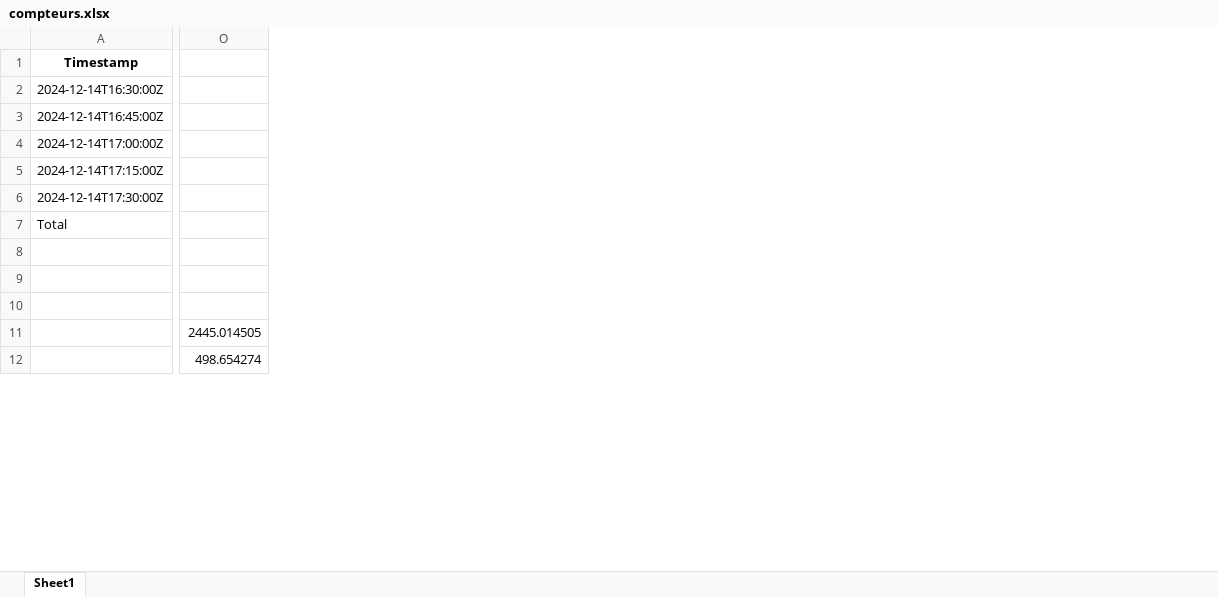
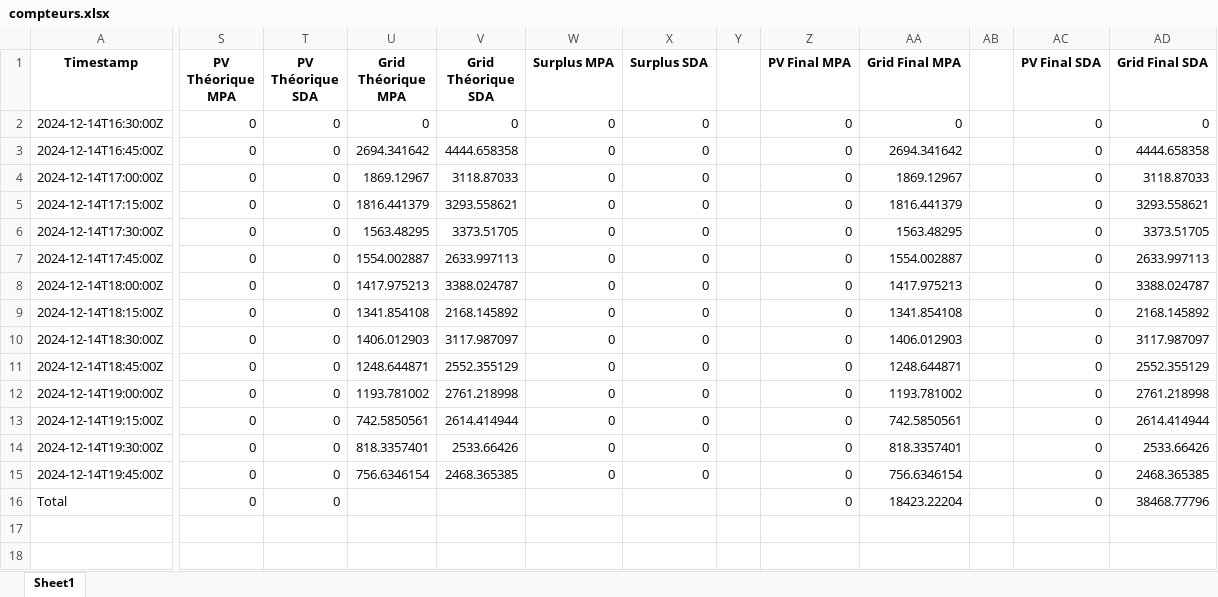
Before and after one commit to bastmich/SmartMeterData, an Excel workbook: compteurs.xlsx, sheet Sheet1, drawn as a sheet; only a part is shown, gaps mark what is left out; values as stored, in another font and other column widths than the file's, no borders; removed rows and columns are numbered as before the commit, all else as after; rows hold the shown columns only; the diff covers the shown part only; the diff names each change by its address in the sheet, - before the commit and + after, or states it on an @@ line.

```diff
--- a/compteurs.xlsx (sheet Sheet1)
+++ b/compteurs.xlsx (sheet Sheet1)
-column O, empty
+column S (PV Théorique MPA), rows 2-6: all 0; row 16: 0
+column T (PV Théorique SDA), rows 2-6: all 0; row 16: 0
+column U (Grid Théorique MPA), rows 2-6: 0 | 2694.341642 | 1869.12967 | 1816.441379 | 1563.48295
+column V (Grid Théorique SDA), rows 2-6: 0 | 4444.658358 | 3118.87033 | 3293.558621 | 3373.51705
+column W (Surplus MPA), rows 2-6: all 0
+column X (Surplus SDA), rows 2-6: all 0
+column Y, empty
+column Z (PV Final MPA), rows 2-6: all 0; row 16: 0
+column AA (Grid Final MPA), rows 2-6: 0 | 2694.341642 | 1869.12967 | 1816.441379 | 1563.48295; row 16: 18423.22204
+column AB, empty
+column AC (PV Final SDA), rows 2-6: all 0; row 16: 0
+column AD (Grid Final SDA), rows 2-6: 0 | 4444.658358 | 3118.87033 | 3293.558621 | 3373.51705; row 16: 38468.77796
+row 7: 2024-12-14T17:45:00Z | 0 | 0 | 1554.002887 | 2633.997113 | 0 | 0 |  | 0 | 1554.002887 |  | 0 | 2633.997113
+row 8: 2024-12-14T18:00:00Z | 0 | 0 | 1417.975213 | 3388.024787 | 0 | 0 |  | 0 | 1417.975213 |  | 0 | 3388.024787
+row 9: 2024-12-14T18:15:00Z | 0 | 0 | 1341.854108 | 2168.145892 | 0 | 0 |  | 0 | 1341.854108 |  | 0 | 2168.145892
+row 10: 2024-12-14T18:30:00Z | 0 | 0 | 1406.012903 | 3117.987097 | 0 | 0 |  | 0 | 1406.012903 |  | 0 | 3117.987097
+row 11: 2024-12-14T18:45:00Z | 0 | 0 | 1248.644871 | 2552.355129 | 0 | 0 |  | 0 | 1248.644871 |  | 0 | 2552.355129
+row 12: 2024-12-14T19:00:00Z | 0 | 0 | 1193.781002 | 2761.218998 | 0 | 0 |  | 0 | 1193.781002 |  | 0 | 2761.218998
+row 13: 2024-12-14T19:15:00Z | 0 | 0 | 742.5850561 | 2614.414944 | 0 | 0 |  | 0 | 742.5850561 |  | 0 | 2614.414944
+row 14: 2024-12-14T19:30:00Z | 0 | 0 | 818.3357401 | 2533.66426 | 0 | 0 |  | 0 | 818.3357401 |  | 0 | 2533.66426
+row 15: 2024-12-14T19:45:00Z | 0 | 0 | 756.6346154 | 2468.365385 | 0 | 0 |  | 0 | 756.6346154 |  | 0 | 2468.365385
-row 10: (empty)
-row 11:  | 2445.014505
-row 12:  | 498.654274
```
Also changed, not shown: 2 added rows, 4 removed rows, 2 added columns and 10 edited cells elsewhere in this sheet, test.xlsx, 2 other files.
